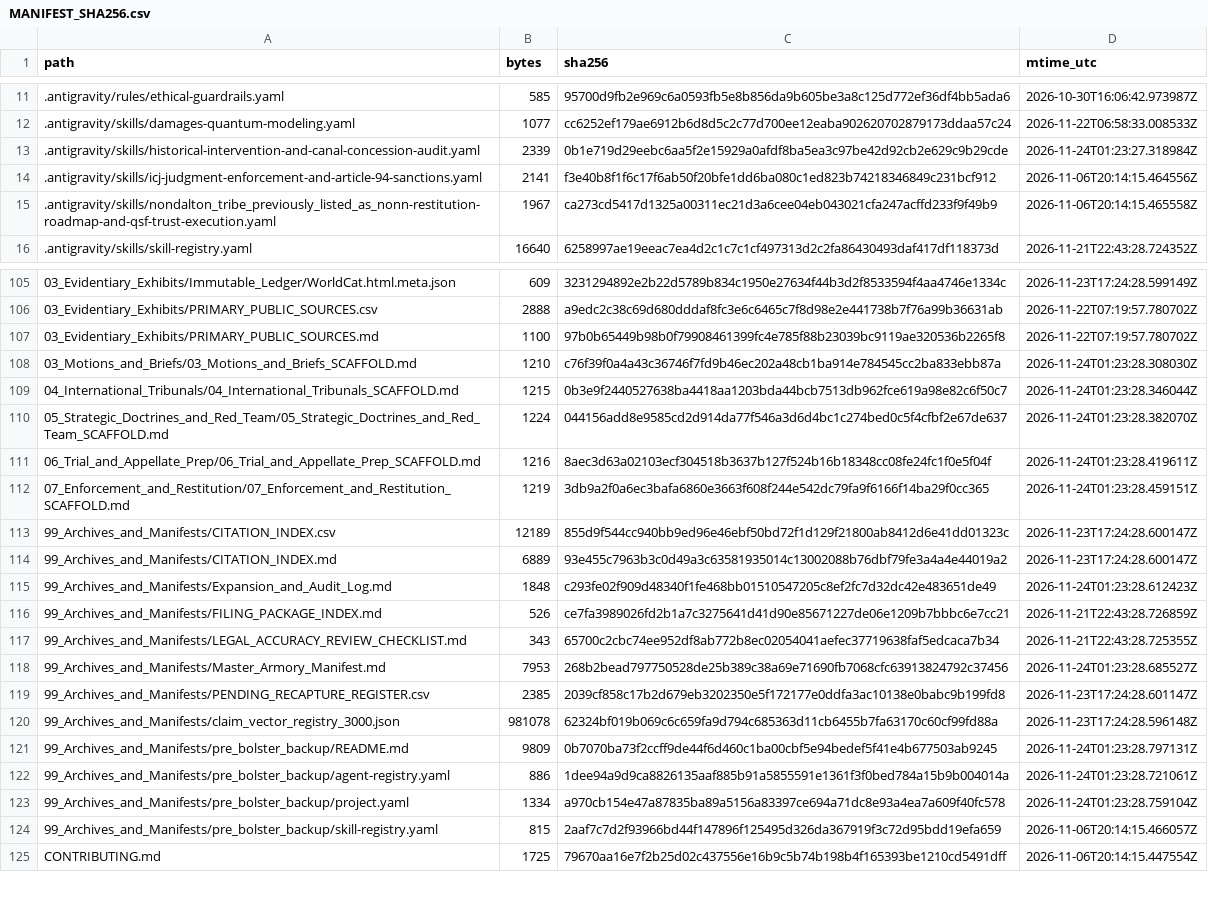
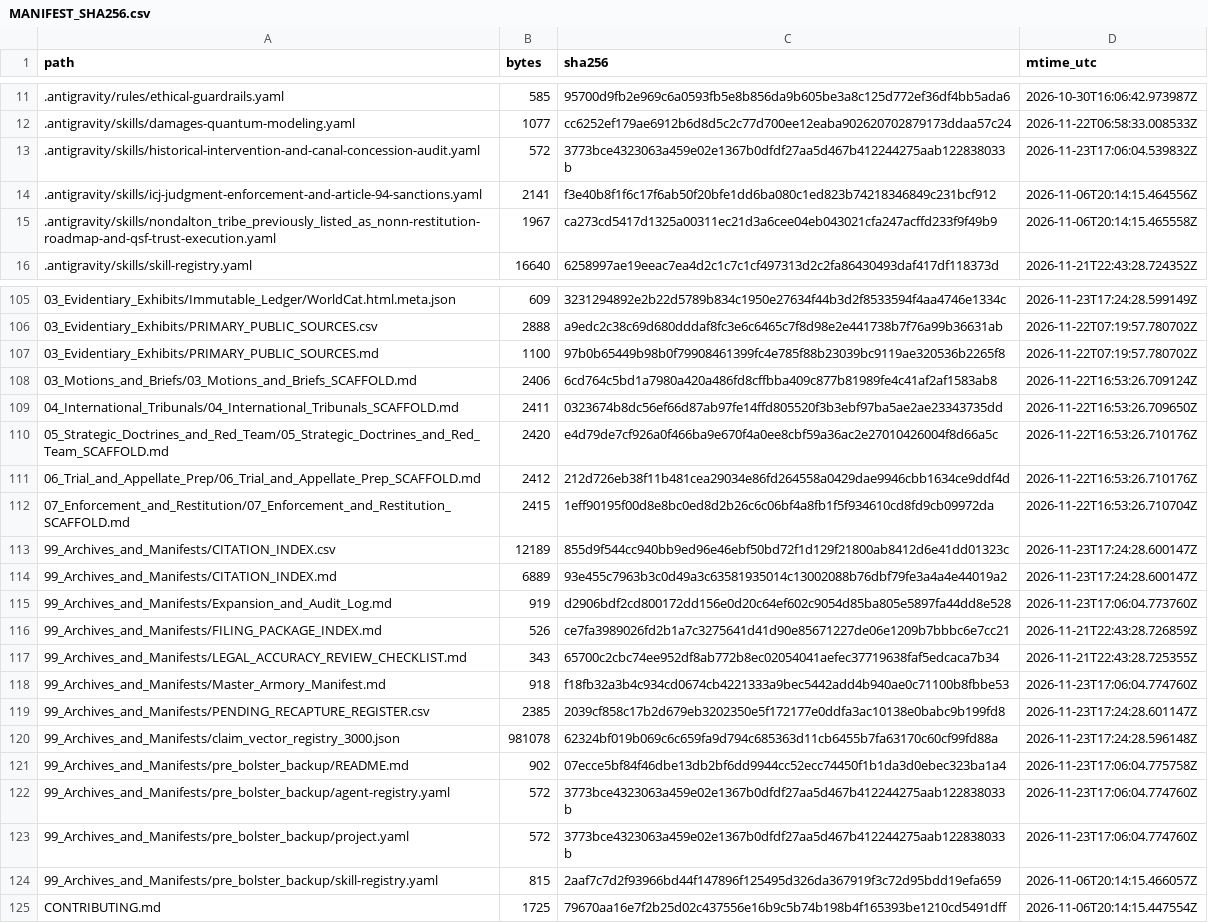
Before and after one commit to GlobalRestitutionAlliance/turtle-island-us-ak-nondalton-tribe-previously-listed-as-non-master-litigation, a CSV file: 99_Archives_and_Manifests/MANIFEST_SHA256.csv, drawn as a sheet; only a part is shown, gaps mark what is left out; the diff covers the shown part only.

```diff
--- a/99_Archives_and_Manifests/MANIFEST_SHA256.csv
+++ b/99_Archives_and_Manifests/MANIFEST_SHA256.csv
@@ -12,3 +12,3 @@ path,bytes,sha256,mtime_utc
 .antigravity/skills/damages-quantum-modeling.yaml,1077,cc6252ef179ae6912b6d8d5c2c77d700ee12eaba902620702879173ddaa57c24,2026-11-22T06:58:33.008533Z
-.antigravity/skills/historical-intervention-and-canal-concession-audit.yaml,2339,0b1e719d29eebc6aa5f2e15929a0afdf8ba5ea3c97be42d92cb2e629c9b29cde,2026-11-24T01:23:27.318984Z
+.antigravity/skills/historical-intervention-and-canal-concession-audit.yaml,572,3773bce4323063a459e02e1367b0dfdf27aa5d467b412244275aab122838033b,2026-11-23T17:06:04.539832Z
 .antigravity/skills/icj-judgment-enforcement-and-article-94-sanctions.yaml,2141,f3e40b8f1f6c17f6ab50f20bfe1dd6ba080c1ed823b74218346849c231bcf912,2026-11-06T20:14:15.464556Z
@@ -107,18 +107,18 @@ path,bytes,sha256,mtime_utc
 03_Evidentiary_Exhibits/PRIMARY_PUBLIC_SOURCES.md,1100,97b0b65449b98b0f79908461399fc4e785f88b23039bc9119ae320536b2265f8,2026-11-22T07:19:57.780702Z
-03_Motions_and_Briefs/03_Motions_and_Briefs_SCAFFOLD.md,1210,c76f39f0a4a43c36746f7fd9b46ec202a48cb1ba914e784545cc2ba833ebb87a,2026-11-24T01:23:28.308030Z
-04_International_Tribunals/04_International_Tribunals_SCAFFOLD.md,1215,0b3e9f2440527638ba4418aa1203bda44bcb7513db962fce619a98e82c6f50c7,2026-11-24T01:23:28.346044Z
-05_Strategic_Doctrines_and_Red_Team/05_Strategic_Doctrines_and_Red_Team_SCAFFOLD.md,1224,044156add8e9585cd2d914da77f546a3d6d4bc1c274bed0c5f4cfbf2e67de637,2026-11-24T01:23:28.382070Z
-06_Trial_and_Appellate_Prep/06_Trial_and_Appellate_Prep_SCAFFOLD.md,1216,8aec3d63a02103ecf304518b3637b127f524b16b18348cc08fe24fc1f0e5f04f,2026-11-24T01:23:28.419611Z
-07_Enforcement_and_Restitution/07_Enforcement_and_Restitution_SCAFFOLD.md,1219,3db9a2f0a6ec3bafa6860e3663f608f244e542dc79fa9f6166f14ba29f0cc365,2026-11-24T01:23:28.459151Z
+03_Motions_and_Briefs/03_Motions_and_Briefs_SCAFFOLD.md,2406,6cd764c5bd1a7980a420a486fd8cffbba409c877b81989fe4c41af2af1583ab8,2026-11-22T16:53:26.709124Z
+04_International_Tribunals/04_International_Tribunals_SCAFFOLD.md,2411,0323674b8dc56ef66d87ab97fe14ffd805520f3b3ebf97ba5ae2ae23343735dd,2026-11-22T16:53:26.709650Z
+05_Strategic_Doctrines_and_Red_Team/05_Strategic_Doctrines_and_Red_Team_SCAFFOLD.md,2420,e4d79de7cf926a0f466ba9e670f4a0ee8cbf59a36ac2e27010426004f8d66a5c,2026-11-22T16:53:26.710176Z
+06_Trial_and_Appellate_Prep/06_Trial_and_Appellate_Prep_SCAFFOLD.md,2412,212d726eb38f11b481cea29034e86fd264558a0429dae9946cbb1634ce9ddf4d,2026-11-22T16:53:26.710176Z
+07_Enforcement_and_Restitution/07_Enforcement_and_Restitution_SCAFFOLD.md,2415,1eff90195f00d8e8bc0ed8d2b26c6c06bf4a8fb1f5f934610cd8fd9cb09972da,2026-11-22T16:53:26.710704Z
 99_Archives_and_Manifests/CITATION_INDEX.csv,12189,855d9f544cc940bb9ed96e46ebf50bd72f1d129f21800ab8412d6e41dd01323c,2026-11-23T17:24:28.600147Z
 99_Archives_and_Manifests/CITATION_INDEX.md,6889,93e455c7963b3c0d49a3c63581935014c13002088b76dbf79fe3a4a4e44019a2,2026-11-23T17:24:28.600147Z
-99_Archives_and_Manifests/Expansion_and_Audit_Log.md,1848,c293fe02f909d48340f1fe468bb01510547205c8ef2fc7d32dc42e483651de49,2026-11-24T01:23:28.612423Z
+99_Archives_and_Manifests/Expansion_and_Audit_Log.md,919,d2906bdf2cd800172dd156e0d20c64ef602c9054d85ba805e5897fa44dd8e528,2026-11-23T17:06:04.773760Z
 99_Archives_and_Manifests/FILING_PACKAGE_INDEX.md,526,ce7fa3989026fd2b1a7c3275641d41d90e85671227de06e1209b7bbbc6e7cc21,2026-11-21T22:43:28.726859Z
 99_Archives_and_Manifests/LEGAL_ACCURACY_REVIEW_CHECKLIST.md,343,65700c2cbc74ee952df8ab772b8ec02054041aefec37719638faf5edcaca7b34,2026-11-21T22:43:28.725355Z
-99_Archives_and_Manifests/Master_Armory_Manifest.md,7953,268b2bead797750528de25b389c38a69e71690fb7068cfc63913824792c37456,2026-11-24T01:23:28.685527Z
+99_Archives_and_Manifests/Master_Armory_Manifest.md,918,f18fb32a3b4c934cd0674cb4221333a9bec5442add4b940ae0c71100b8fbbe53,2026-11-23T17:06:04.774760Z
 99_Archives_and_Manifests/PENDING_RECAPTURE_REGISTER.csv,2385,2039cf858c17b2d679eb3202350e5f172177e0ddfa3ac10138e0babc9b199fd8,2026-11-23T17:24:28.601147Z
 99_Archives_and_Manifests/claim_vector_registry_3000.json,981078,62324bf019b069c6c659fa9d794c685363d11cb6455b7fa63170c60cf99fd88a,2026-11-23T17:24:28.596148Z
-99_Archives_and_Manifests/pre_bolster_backup/README.md,9809,0b7070ba73f2ccff9de44f6d460c1ba00cbf5e94bedef5f41e4b677503ab9245,2026-11-24T01:23:28.797131Z
-99_Archives_and_Manifests/pre_bolster_backup/agent-registry.yaml,886,1dee94a9d9ca8826135aaf885b91a5855591e1361f3f0bed784a15b9b004014a,2026-11-24T01:23:28.721061Z
-99_Archives_and_Manifests/pre_bolster_backup/project.yaml,1334,a970cb154e47a87835ba89a5156a83397ce694a71dc8e93a4ea7a609f40fc578,2026-11-24T01:23:28.759104Z
+99_Archives_and_Manifests/pre_bolster_backup/README.md,902,07ecce5bf84f46dbe13db2bf6dd9944cc52ecc74450f1b1da3d0ebec323ba1a4,2026-11-23T17:06:04.775758Z
+99_Archives_and_Manifests/pre_bolster_backup/agent-registry.yaml,572,3773bce4323063a459e02e1367b0dfdf27aa5d467b412244275aab122838033b,2026-11-23T17:06:04.774760Z
+99_Archives_and_Manifests/pre_bolster_backup/project.yaml,572,3773bce4323063a459e02e1367b0dfdf27aa5d467b412244275aab122838033b,2026-11-23T17:06:04.774760Z
 99_Archives_and_Manifests/pre_bolster_backup/skill-registry.yaml,815,2aaf7c7d2f93966bd44f147896f125495d326da367919f3c72d95bdd19efa659,2026-11-06T20:14:15.466057Z
```
Also changed, not shown: 77 edited cells elsewhere in this file, 37 other files.
